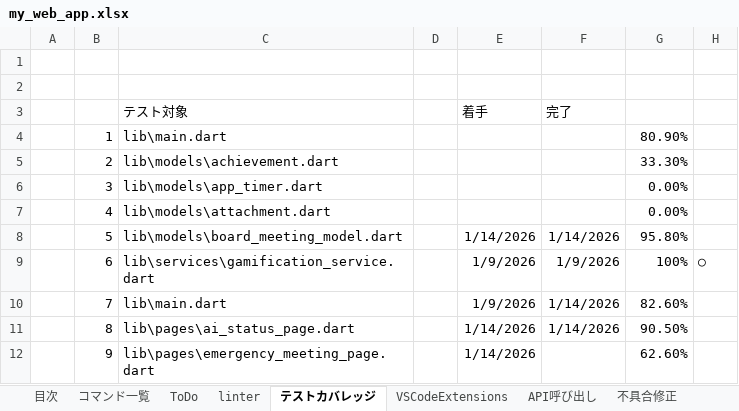
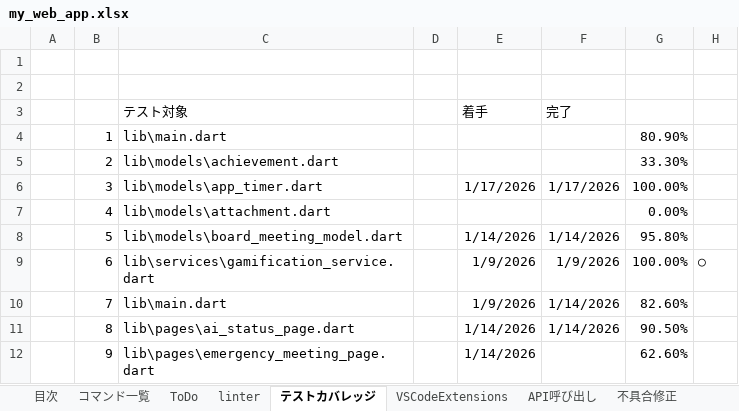
Before and after one commit to kanta13jp1/my_web_app, an Excel workbook: my_web_app.xlsx, sheet テストカバレッジ, drawn as a sheet; values as stored, in another font and other column widths than the file's, no borders; the diff names each change by its address in the sheet, - before the commit and + after, or states it on an @@ line.

```diff
--- a/my_web_app.xlsx (sheet テストカバレッジ)
+++ b/my_web_app.xlsx (sheet テストカバレッジ)
-E6 (着手): (empty)
+E6 (着手): 1/17/2026
-F6 (完了): (empty)
+F6 (完了): 1/17/2026
-G6: 0.00%
+G6: 100.00%
-G9: 100%
+G9: 100.00%
```
Also changed, not shown: sheet API呼び出し, sheet Gemini Code Assist, 4 other files.
